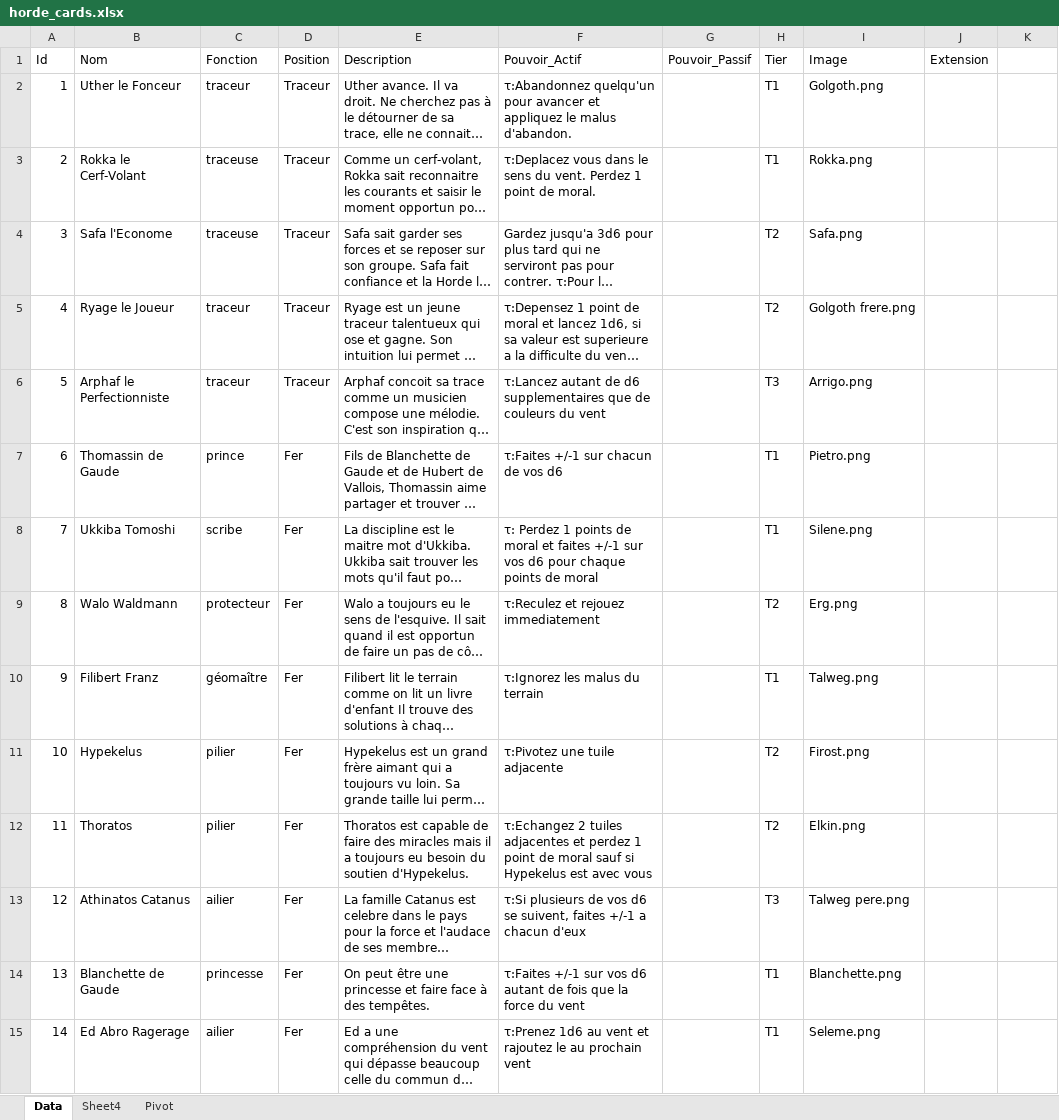
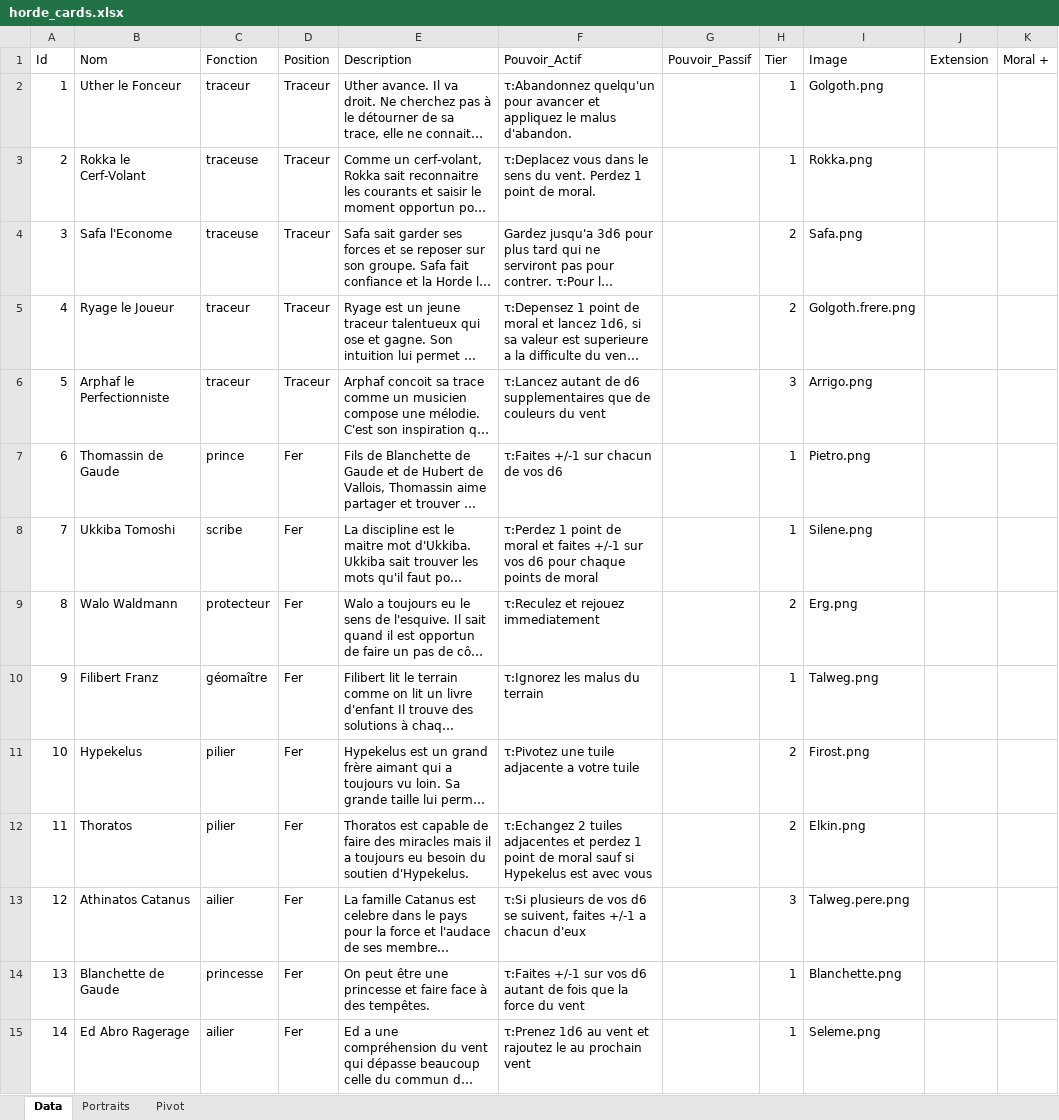
Before and after one commit to davidoliviersaban/windwalkers-cardgame, an Excel workbook: src/resources/horde_cards.xlsx, sheet Data, drawn as a sheet; only a part is shown; long unchanged cells end in …; values as stored, in another font and other column widths than the file's, no borders; table styles not drawn; the diff covers the shown part only; the diff names each change by its address in the sheet, - before the commit and + after, or states it on an @@ line.

```diff
--- a/src/resources/horde_cards.xlsx (sheet Data)
+++ b/src/resources/horde_cards.xlsx (sheet Data)
-sheet tab: Sheet4
+sheet tab: Portraits
-K1: (empty)
+K1: Moral +
-H2:H3 (Tier): T1
+H2:H3 (Tier): 1
-H4:H5 (Tier): T2
+H4:H5 (Tier): 2
-I5 (Image): Golgoth frere.png
+I5 (Image): Golgoth.frere.png
-H6 (Tier): T3
+H6 (Tier): 3
-H7:H8 (Tier): T1
+H7:H8 (Tier): 1
-F8 (Pouvoir_Actif): τ: Perdez 1 points de moral…
+F8 (Pouvoir_Actif): τ:Perdez 1 point de moral…
-H9 (Tier): T2
+H9 (Tier): 2
-H10 (Tier): T1
+H10 (Tier): 1
-F11 (Pouvoir_Actif): τ:Pivotez une tuile adjacente
+F11 (Pouvoir_Actif): τ:Pivotez une tuile adjacente a votre tuile
-H11:H12 (Tier): T2
+H11:H12 (Tier): 2
-H13 (Tier): T3
+H13 (Tier): 3
-I13 (Image): Talweg pere.png
+I13 (Image): Talweg.pere.png
-H14:H15 (Tier): T1
+H14:H15 (Tier): 1
```
Also changed, not shown: 49 added rows, 2 removed rows, 75 edited cells and row numbers in column A elsewhere in this sheet, sheet Portraits, sheet Pivot, 45 other files.
